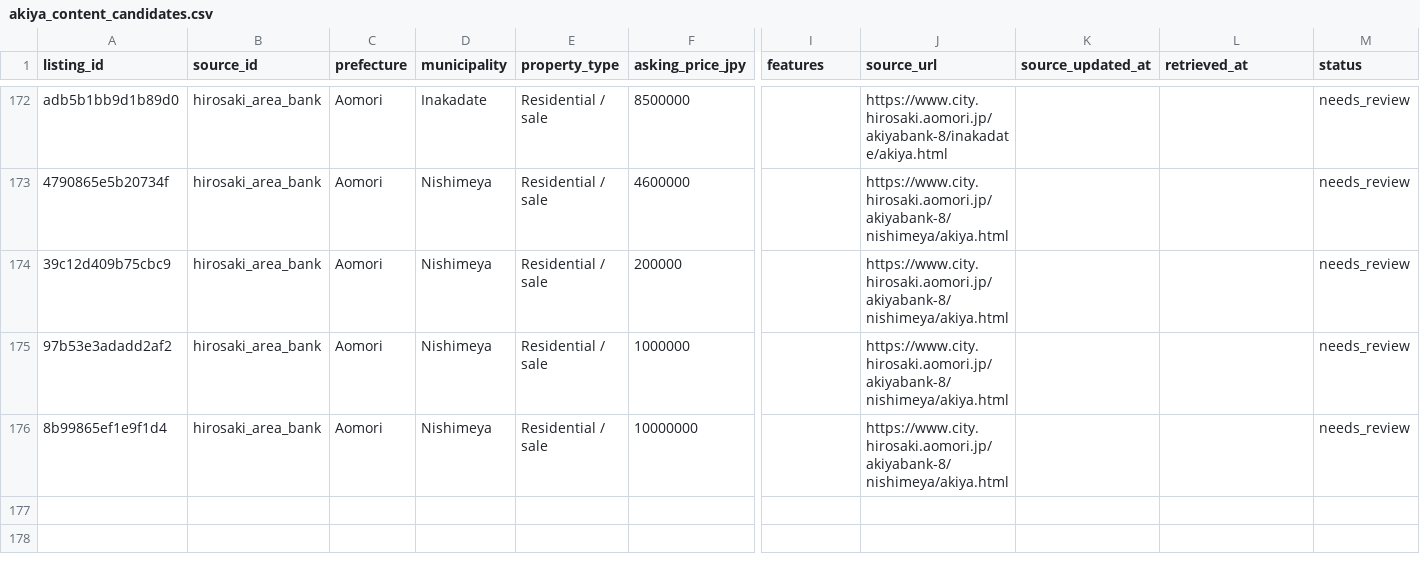
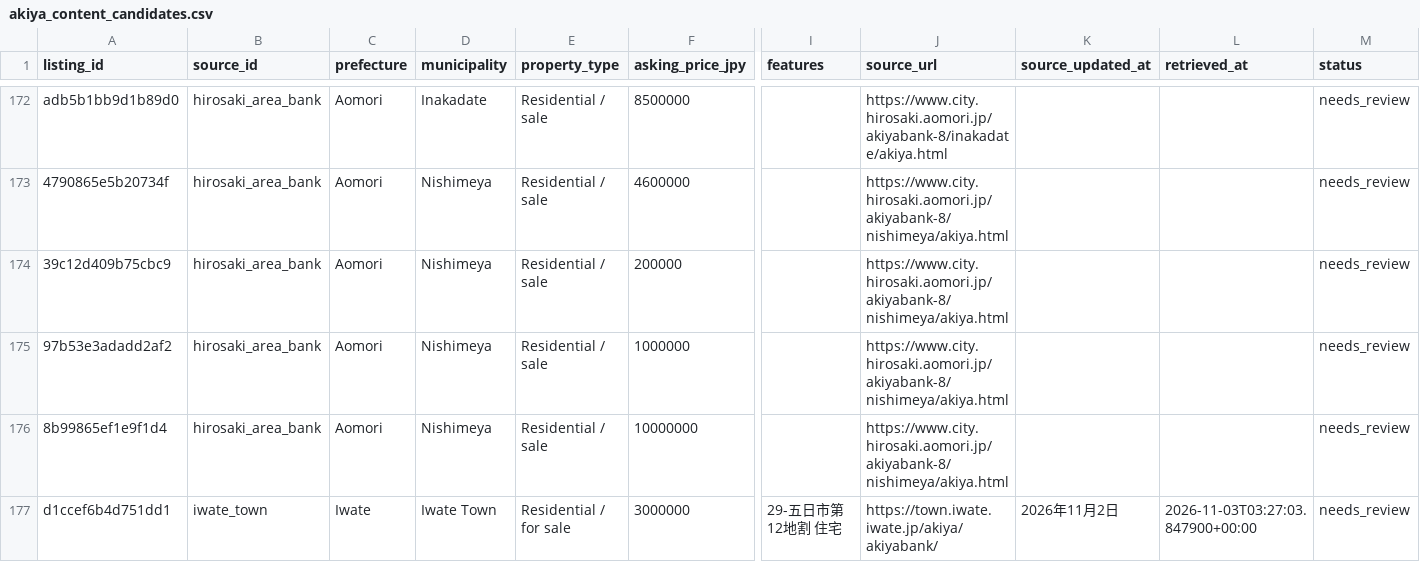
Before and after one commit to reokobayashi0620/tohoku-lodging-sales-ai, a CSV file: akiya_content_engine/data/akiya_content_candidates.csv, drawn as a sheet; only a part is shown, gaps mark what is left out; rows hold the shown columns only; the diff names each change by its address in the sheet, - before the commit and + after, or states it on an @@ line.

```diff
--- a/akiya_content_engine/data/akiya_content_candidates.csv
+++ b/akiya_content_engine/data/akiya_content_candidates.csv
+row 177: d1ccef6b4d751dd1 | iwate_town | Iwate | Iwate Town | Residential / for sale | 3000000 | 29-五日市第12地割 住宅 | https://town.iwate.iwate.jp/akiya/akiyabank/ | 2026年11月2日 | 2026-11-03T03:27:03.847900+00:00 | needs_review
```
Also changed, not shown: akiya_content_engine/data/discovered_listings.csv.
